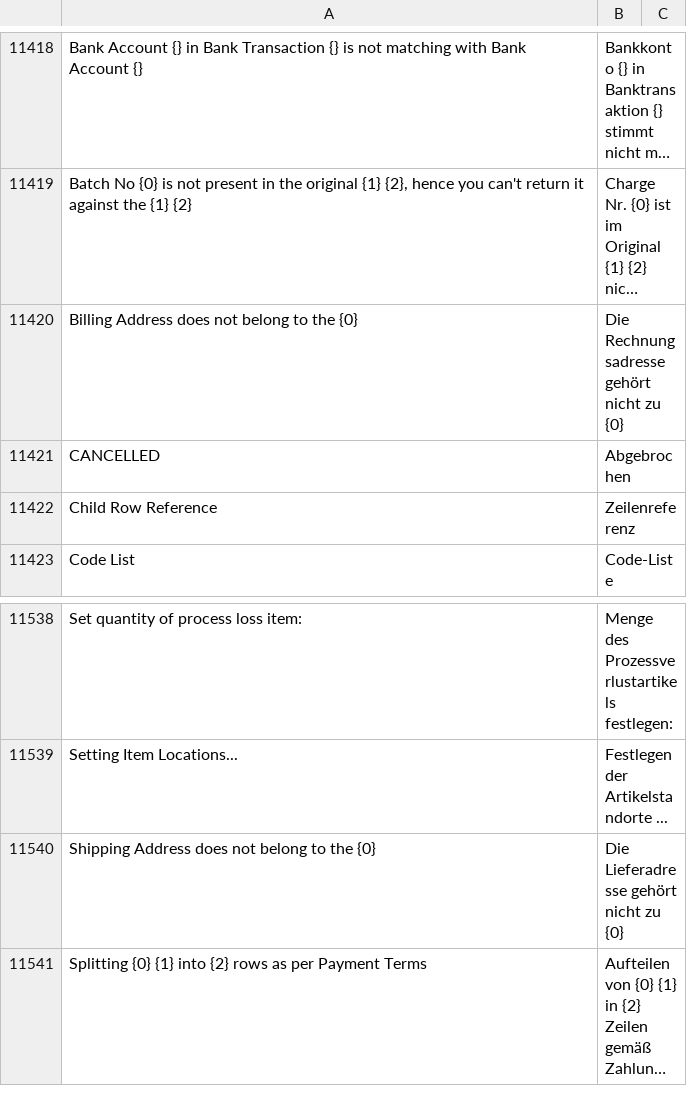
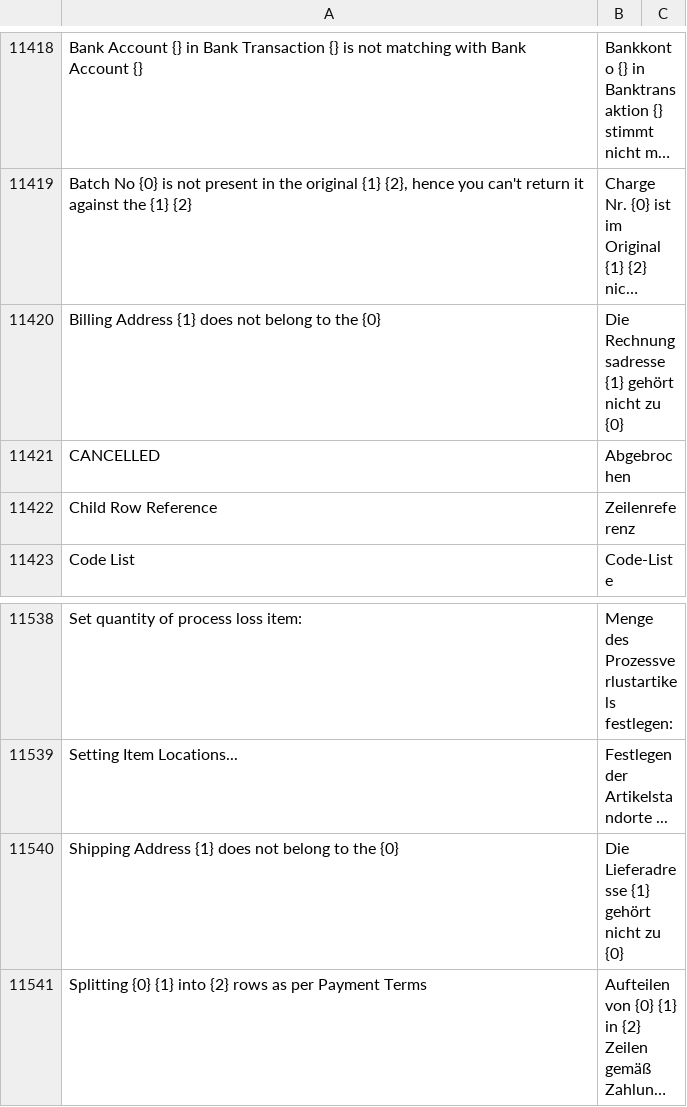
Before and after one commit to libracore/erpnext, a CSV file: erpnext/translations/de.csv, drawn as a sheet; only a part is shown, gaps mark what is left out; long unchanged cells end in …; the diff names each change by its address in the sheet, - before the commit and + after, or states it on an @@ line.

Commit message:
improve readability of the address controller message

```diff
--- a/erpnext/translations/de.csv
+++ b/erpnext/translations/de.csv
-A11420: Billing Address does not belong to the {0}
+A11420: Billing Address {1} does not belong to the {0}
-B11420: Die Rechnungsadresse gehört nicht zu {0}
+B11420: Die Rechnungsadresse {1} gehört nicht zu {0}
-A11540: Shipping Address does not belong to the {0}
+A11540: Shipping Address {1} does not belong to the {0}
-B11540: Die Lieferadresse gehört nicht zu {0}
+B11540: Die Lieferadresse {1} gehört nicht zu {0}
```
Also changed, not shown: 1 other file.
